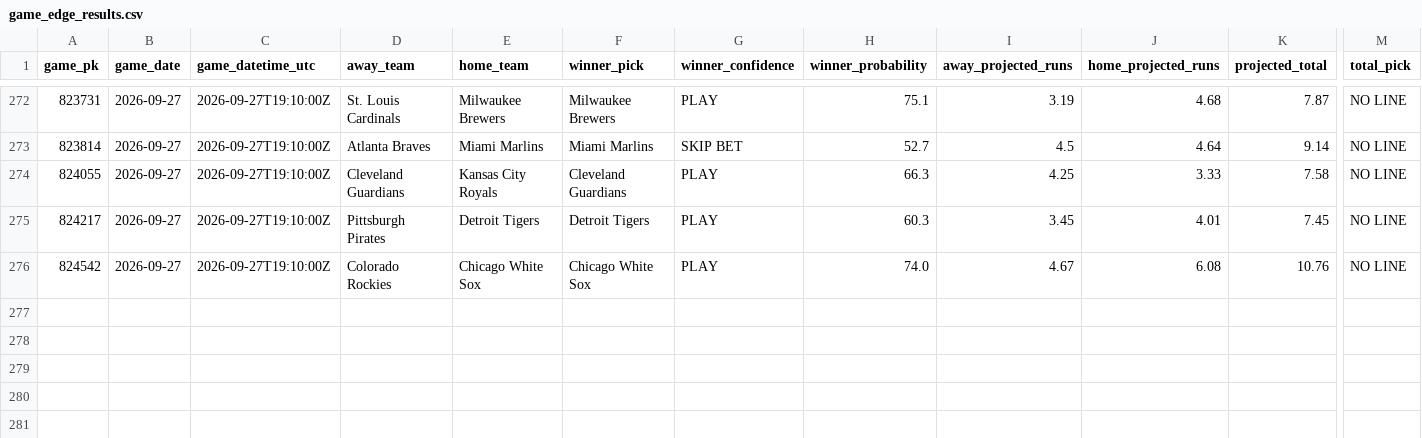
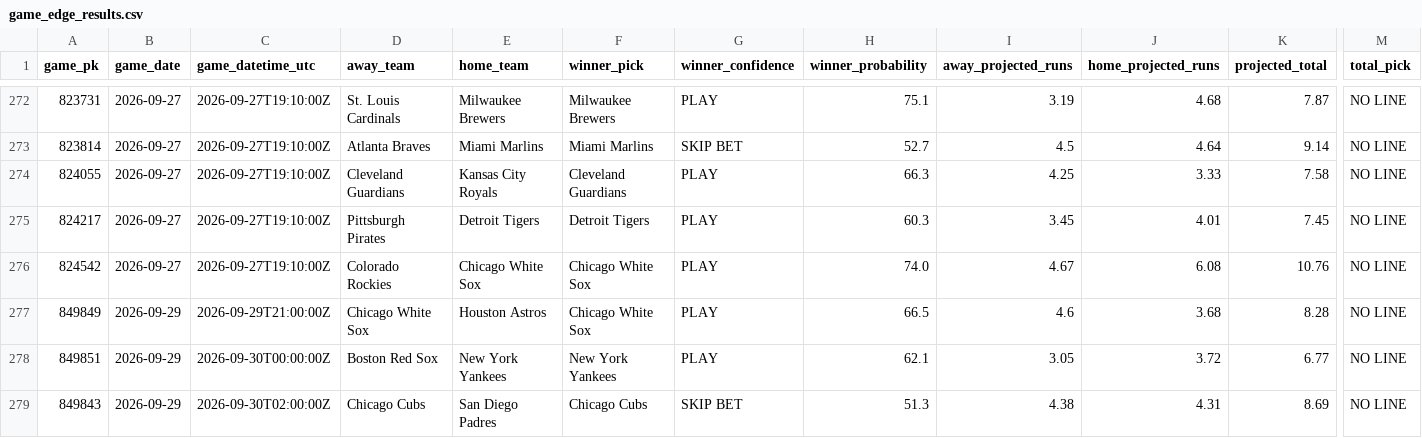
Before and after one commit to SSpeterson2b/launchpoint-hr, a CSV file: data/game_edge_results.csv, drawn as a sheet; only a part is shown, gaps mark what is left out; rows hold the shown columns only; the diff names each change by its address in the sheet, - before the commit and + after, or states it on an @@ line.

Commit message:
Update public MLB Game Edge results

```diff
--- a/data/game_edge_results.csv
+++ b/data/game_edge_results.csv
+row 277: 849849 | 2026-09-29 | 2026-09-29T21:00:00Z | Chicago White Sox | Houston Astros | Chicago White Sox | PLAY | 66.5 | 4.6 | 3.68 | 8.28 | NO LINE
+row 278: 849851 | 2026-09-29 | 2026-09-30T00:00:00Z | Boston Red Sox | New York Yankees | New York Yankees | PLAY | 62.1 | 3.05 | 3.72 | 6.77 | NO LINE
+row 279: 849843 | 2026-09-29 | 2026-09-30T02:00:00Z | Chicago Cubs | San Diego Padres | Chicago Cubs | SKIP BET | 51.3 | 4.38 | 4.31 | 8.69 | NO LINE
```
